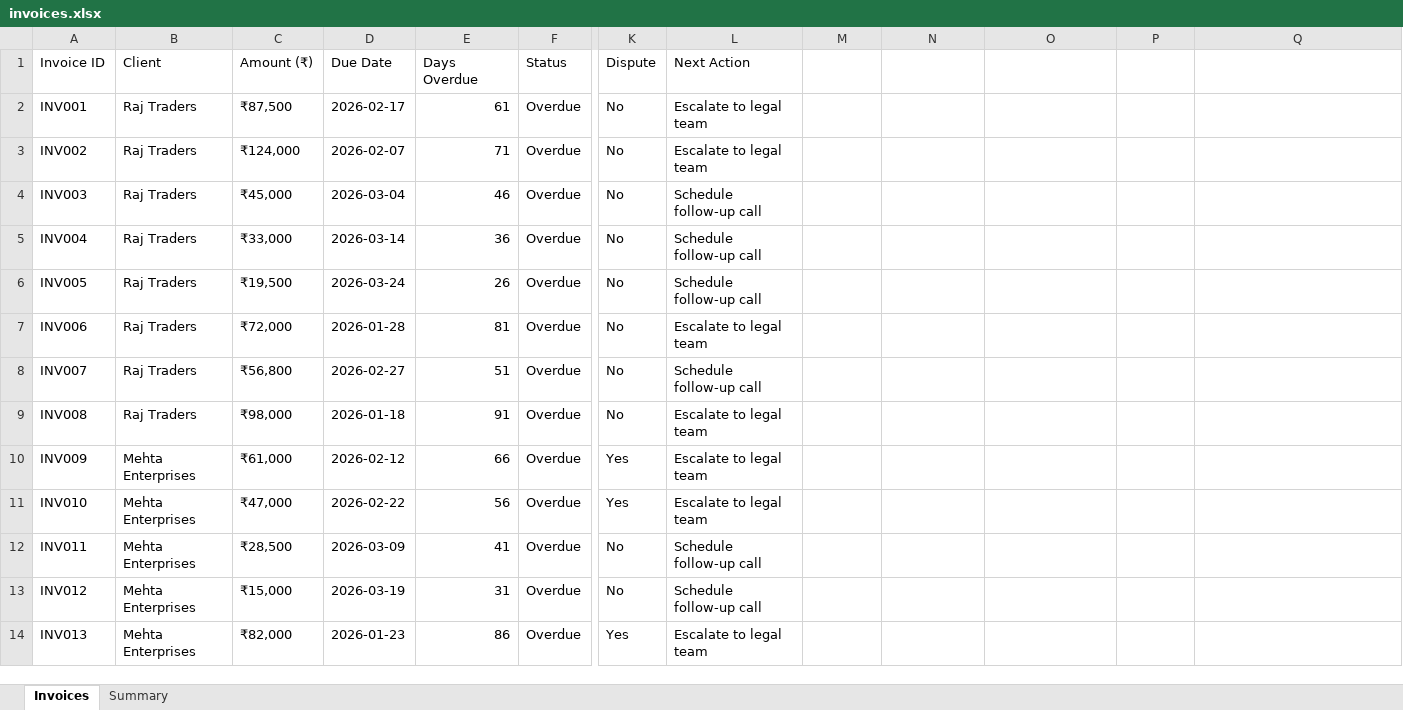
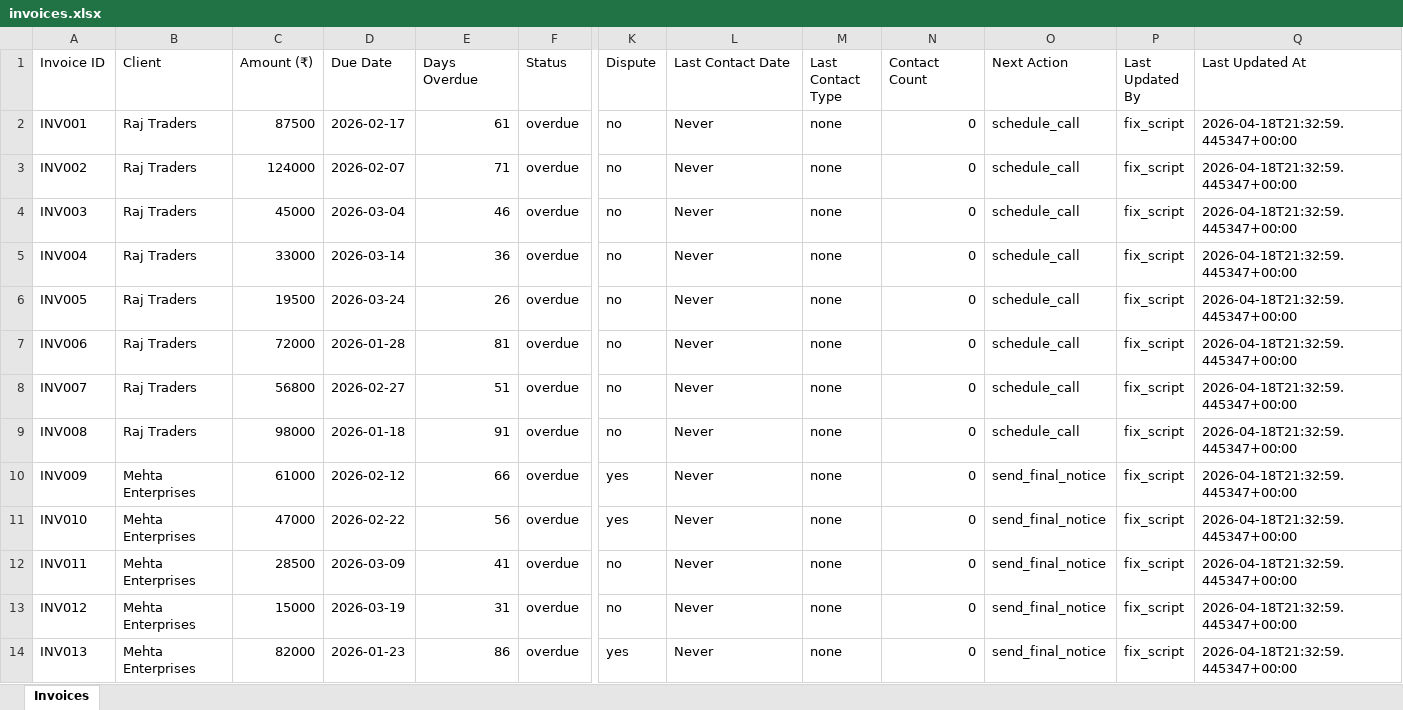
Before and after one commit to Azka0003/VOICEOS-AI-AGENT, an Excel workbook: data/invoices.xlsx, sheet Invoices, drawn as a sheet; only a part is shown, gaps mark what is left out; values as stored, in another font and other column widths than the file's, no cell formats; the diff covers the shown part only; the diff names each change by its address in the sheet, - before the commit and + after, or states it on an @@ line.

Commit message:
Finally Completed the Phase 2 of building the backend with the frontend

```diff
--- a/data/invoices.xlsx (sheet Invoices)
+++ b/data/invoices.xlsx (sheet Invoices)
-sheet tab: Summary
-L1: Next Action
+L1: Last Contact Date
-M1: (empty)
+M1: Last Contact Type
-N1: (empty)
+N1: Contact Count
-O1: (empty)
+O1: Next Action
-P1: (empty)
+P1: Last Updated By
-Q1: (empty)
+Q1: Last Updated At
-C2 (Amount (₹)): ₹87,500
+C2 (Amount (₹)): 87500
-F2:F14 (Status): Overdue
+F2:F14 (Status): overdue
-K2:K9 (Dispute): No
+K2:K9 (Dispute): no
-L2:L3 (Last Contact Date): Escalate to legal team
+L2:L3 (Last Contact Date): Never
-M2:M14 (Last Contact Type): (empty)
+M2:M14 (Last Contact Type): none
-N2:N14 (Contact Count): (empty)
+N2:N14 (Contact Count): 0
-O2:O9 (Next Action): (empty)
+O2:O9 (Next Action): schedule_call
-P2:P14 (Last Updated By): (empty)
+P2:P14 (Last Updated By): fix_script
-Q2:Q14 (Last Updated At): (empty)
+Q2:Q14 (Last Updated At): 2026-04-18T21:32:59.445347+00:00
-C3 (Amount (₹)): ₹124,000
+C3 (Amount (₹)): 124000
-C4 (Amount (₹)): ₹45,000
+C4 (Amount (₹)): 45000
-L4:L6 (Last Contact Date): Schedule follow-up call
+L4:L6 (Last Contact Date): Never
-C5 (Amount (₹)): ₹33,000
+C5 (Amount (₹)): 33000
-C6 (Amount (₹)): ₹19,500
+C6 (Amount (₹)): 19500
-C7 (Amount (₹)): ₹72,000
+C7 (Amount (₹)): 72000
-L7 (Last Contact Date): Escalate to legal team
+L7 (Last Contact Date): Never
-C8 (Amount (₹)): ₹56,800
+C8 (Amount (₹)): 56800
-L8 (Last Contact Date): Schedule follow-up call
+L8 (Last Contact Date): Never
-C9 (Amount (₹)): ₹98,000
+C9 (Amount (₹)): 98000
-L9:L11 (Last Contact Date): Escalate to legal team
+L9:L11 (Last Contact Date): Never
-C10 (Amount (₹)): ₹61,000
+C10 (Amount (₹)): 61000
-K10:K11 (Dispute): Yes
+K10:K11 (Dispute): yes
-O10:O14 (Next Action): (empty)
+O10:O14 (Next Action): send_final_notice
-C11 (Amount (₹)): ₹47,000
+C11 (Amount (₹)): 47000
-C12 (Amount (₹)): ₹28,500
+C12 (Amount (₹)): 28500
-K12:K13 (Dispute): No
+K12:K13 (Dispute): no
-L12:L13 (Last Contact Date): Schedule follow-up call
+L12:L13 (Last Contact Date): Never
-C13 (Amount (₹)): ₹15,000
+C13 (Amount (₹)): 15000
-C14 (Amount (₹)): ₹82,000
+C14 (Amount (₹)): 82000
-K14 (Dispute): Yes
+K14 (Dispute): yes
-L14 (Last Contact Date): Escalate to legal team
+L14 (Last Contact Date): Never
```
Also changed, not shown: 1 added row, 1 removed row and 352 edited cells elsewhere in this sheet, cell formats, 2 other files.
